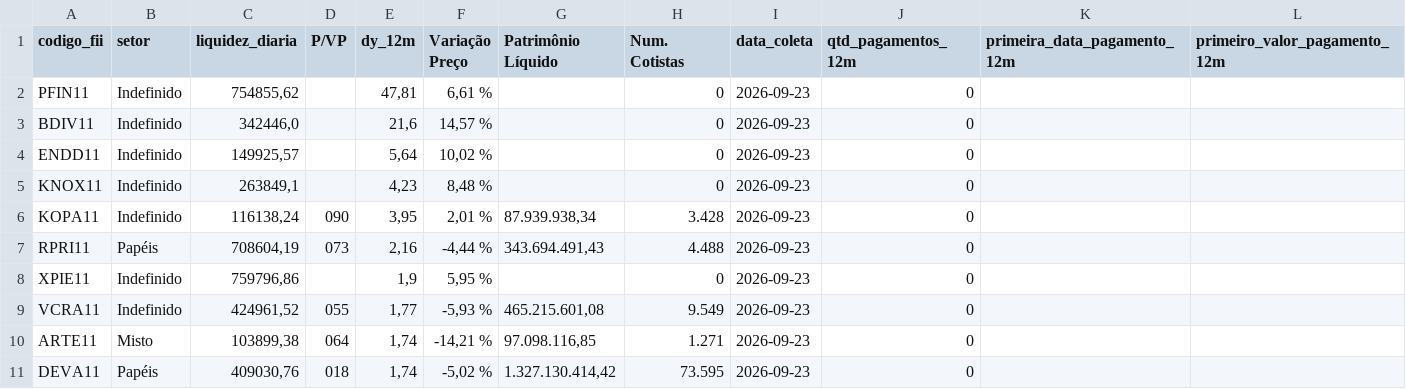
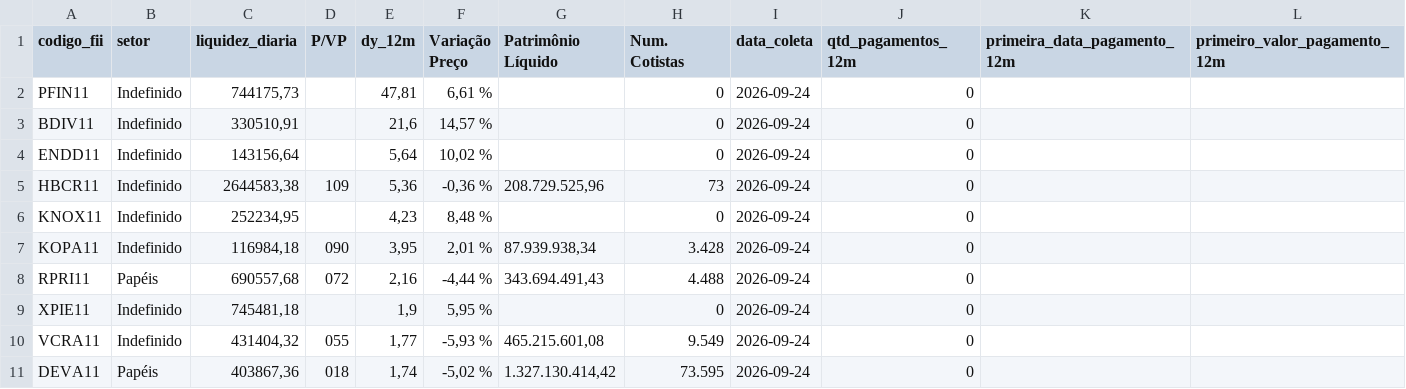
Before and after one commit to VBGVictor/CVM-FII-Data, a CSV file: output/dados_projeto/top10_dividendos_fii_com_pagamentos.csv, drawn as a sheet; only a part is shown; removed rows and columns are numbered as before the commit, all else as after; rows hold the shown columns only; the diff names each change by its address in the sheet, - before the commit and + after, or states it on an @@ line.

```diff
--- a/output/dados_projeto/top10_dividendos_fii_com_pagamentos.csv
+++ b/output/dados_projeto/top10_dividendos_fii_com_pagamentos.csv
-C2 (liquidez_diaria): 754855,62
+C2 (liquidez_diaria): 744175,73
-I2:I4 (data_coleta): 2026-09-23
+I2:I4 (data_coleta): 2026-09-24
-C3 (liquidez_diaria): 342446,0
+C3 (liquidez_diaria): 330510,91
-C4 (liquidez_diaria): 149925,57
+C4 (liquidez_diaria): 143156,64
+row 5: HBCR11 | Indefinido | 2644583,38 | 109 | 5,36 | -0,36 % | 208.729.525,96 | 73 | 2026-09-24 | 0
-C6 (liquidez_diaria): 263849,1
+C6 (liquidez_diaria): 252234,95
-I6:I10 (data_coleta): 2026-09-23
+I6:I10 (data_coleta): 2026-09-24
-C7 (liquidez_diaria): 116138,24
+C7 (liquidez_diaria): 116984,18
-C8 (liquidez_diaria): 708604,19
+C8 (liquidez_diaria): 690557,68
-D8 (P/VP): 073
+D8 (P/VP): 072
-C9 (liquidez_diaria): 759796,86
+C9 (liquidez_diaria): 745481,18
-C10 (liquidez_diaria): 424961,52
+C10 (liquidez_diaria): 431404,32
-row 10: ARTE11 | Misto | 103899,38 | 064 | 1,74 | -14,21 % | 97.098.116,85 | 1.271 | 2026-09-23 | 0
-C11 (liquidez_diaria): 409030,76
+C11 (liquidez_diaria): 403867,36
-I11 (data_coleta): 2026-09-23
+I11 (data_coleta): 2026-09-24
```
Also changed, not shown: output/dados_projeto/consolidado_fii_imovel_desempenho.csv, 1 other file.
